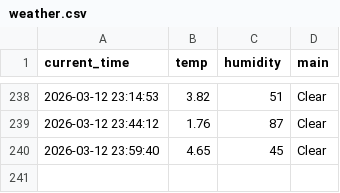
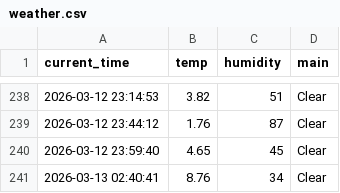
Before and after one commit to mrgong0515/weather_5m, a CSV file: weather.csv, drawn as a sheet; only a part is shown, gaps mark what is left out.

```diff
--- a/weather.csv
+++ b/weather.csv
@@ -240 +240,2 @@ current_time,temp,humidity,main
 2026-03-12 23:59:40,4.65,45,Clear
+2026-03-13 02:40:41,8.76,34,Clear
```
